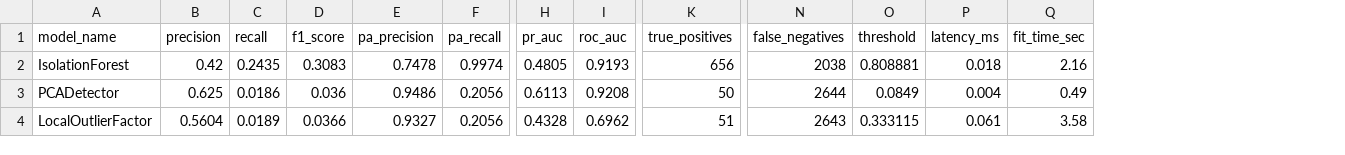
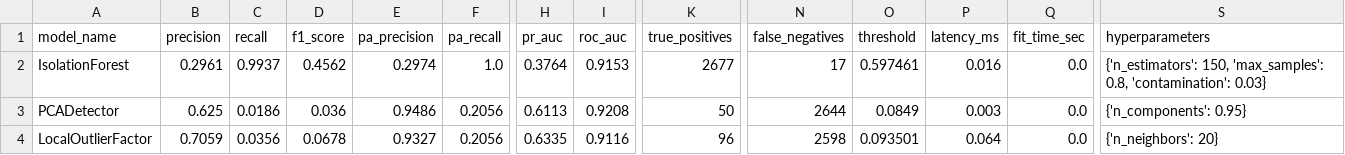
Before and after one commit to uchaitukiran/data-center-health-ai, a CSV file: artifacts/reports/model_comparison_table.csv, drawn as a sheet; only a part is shown, gaps mark what is left out; the diff covers the shown part only; the diff names each change by its address in the sheet, - before the commit and + after, or states it on an @@ line.

Commit message:
feat(ml,ui): multi-model hyperparameter tuning benchmark, postgresql/sqlite dual engine, and light theme 3d digital twin with dual glb models

```diff
--- a/artifacts/reports/model_comparison_table.csv
+++ b/artifacts/reports/model_comparison_table.csv
+column S (hyperparameters), rows 2-4: {'n_estimators': 150, 'max_samples': 0.8, 'contamination': 0.03} | {'n_components': 0.95} | {'n_neighbors': 20}
-B2 (precision): 0.42
+B2 (precision): 0.2961
-C2 (recall): 0.2435
+C2 (recall): 0.9937
-D2 (f1_score): 0.3083
+D2 (f1_score): 0.4562
-E2 (pa_precision): 0.7478
+E2 (pa_precision): 0.2974
-F2 (pa_recall): 0.9974
+F2 (pa_recall): 1.0
-H2 (pr_auc): 0.4805
+H2 (pr_auc): 0.3764
-I2 (roc_auc): 0.9193
+I2 (roc_auc): 0.9153
-K2 (true_positives): 656
+K2 (true_positives): 2677
-N2 (false_negatives): 2038
+N2 (false_negatives): 17
-O2 (threshold): 0.808881
+O2 (threshold): 0.597461
-P2 (latency_ms): 0.018
+P2 (latency_ms): 0.016
-Q2 (fit_time_sec): 2.16
+Q2 (fit_time_sec): 0.0
-P3 (latency_ms): 0.004
+P3 (latency_ms): 0.003
-Q3 (fit_time_sec): 0.49
+Q3 (fit_time_sec): 0.0
-B4 (precision): 0.5604
+B4 (precision): 0.7059
-C4 (recall): 0.0189
+C4 (recall): 0.0356
-D4 (f1_score): 0.0366
+D4 (f1_score): 0.0678
-H4 (pr_auc): 0.4328
+H4 (pr_auc): 0.6335
-I4 (roc_auc): 0.6962
+I4 (roc_auc): 0.9116
-K4 (true_positives): 51
+K4 (true_positives): 96
-N4 (false_negatives): 2643
+N4 (false_negatives): 2598
-O4 (threshold): 0.333115
+O4 (threshold): 0.093501
-P4 (latency_ms): 0.061
+P4 (latency_ms): 0.064
-Q4 (fit_time_sec): 3.58
+Q4 (fit_time_sec): 0.0
```
Also changed, not shown: 1 added row and 29 edited cells elsewhere in this file, 27 other files.
